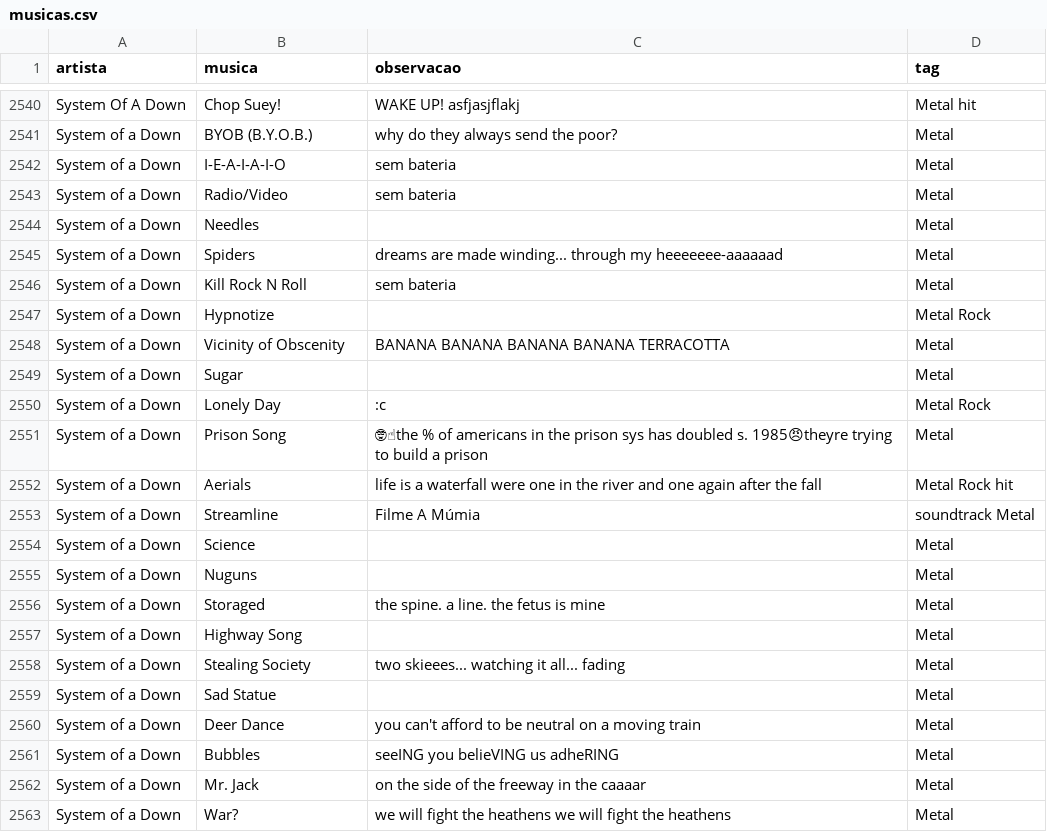
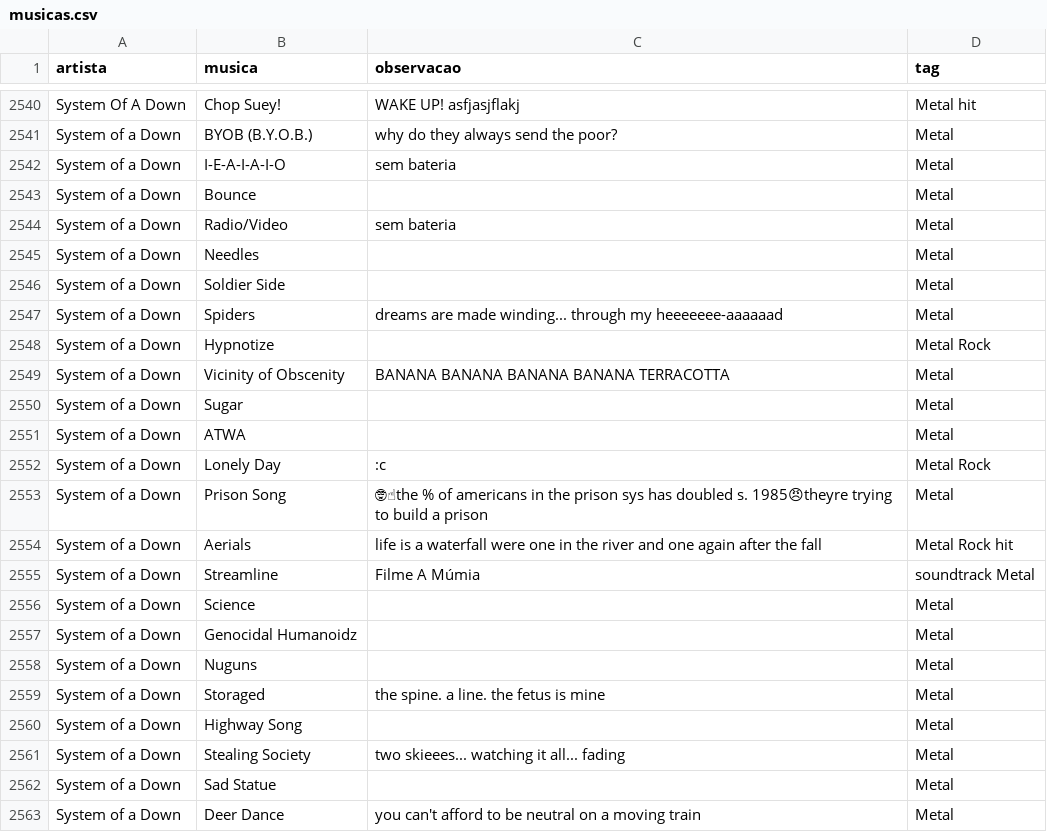
Before and after one commit to gabrielmuzzo/psparty-songbox, a CSV file: musicas.csv, drawn as a sheet; only a part is shown, gaps mark what is left out; the shorter side is filled out with more unchanged rows.

Commit message:
Atualizar o musicas.csv

```diff
--- a/musicas.csv
+++ b/musicas.csv
@@ -2542,6 +2542,7 @@ System of a Down,BYOB (B.Y.O.B.),why do they always send the poor?,Metal
 System of a Down,I-E-A-I-A-I-O,sem bateria,Metal
+System of a Down,Bounce,,Metal
 System of a Down,Radio/Video,sem bateria,Metal
 System of a Down,Needles,,Metal
+System of a Down,Soldier Side,,Metal
 System of a Down,Spiders,dreams are made winding... through my heeeeeee-aaaaaad,Metal
-System of a Down,Kill Rock N Roll,sem bateria,Metal
 System of a Down,Hypnotize,,Metal Rock
@@ -2549,2 +2550,3 @@ System of a Down,Vicinity of Obscenity,BANANA BANANA BANANA BANANA TERRACOTTA,Me
 System of a Down,Sugar,,Metal
+System of a Down,ATWA,,Metal
 System of a Down,Lonely Day,:c,Metal Rock
@@ -2554,2 +2556,3 @@ System of a Down,Streamline,Filme A Múmia,soundtrack Metal
 System of a Down,Science,,Metal
+System of a Down,Genocidal Humanoidz,,Metal
 System of a Down,Nuguns,,Metal
```
